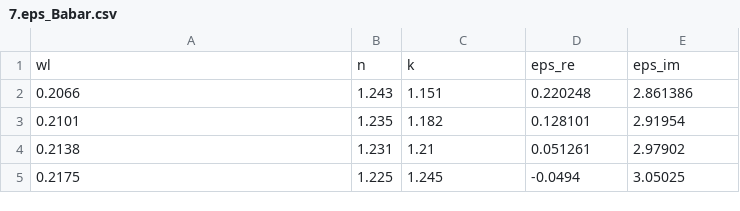
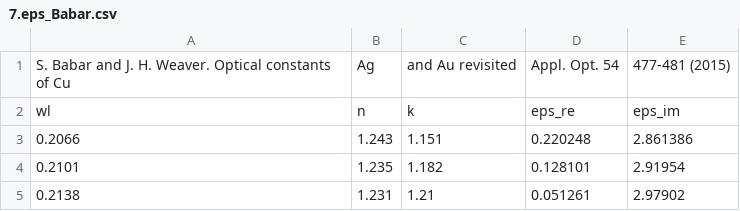
Before and after one commit to ItsHirak/PlasmonPocket, a CSV file: 7.eps_Babar.csv, drawn as a sheet; only a part is shown; the shorter side is filled out with more unchanged rows.

Commit message:
Update 7.eps_Babar.csv

```diff
--- a/7.eps_Babar.csv
+++ b/7.eps_Babar.csv
@@ -1 +1,2 @@
+S. Babar and J. H. Weaver. Optical constants of Cu, Ag, and Au revisited, Appl. Opt. 54, 477-481 (2015)
 wl,n,k,eps_re,eps_im
```
